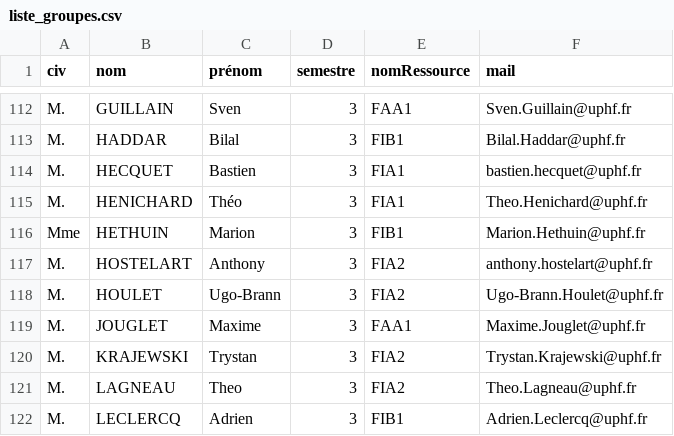
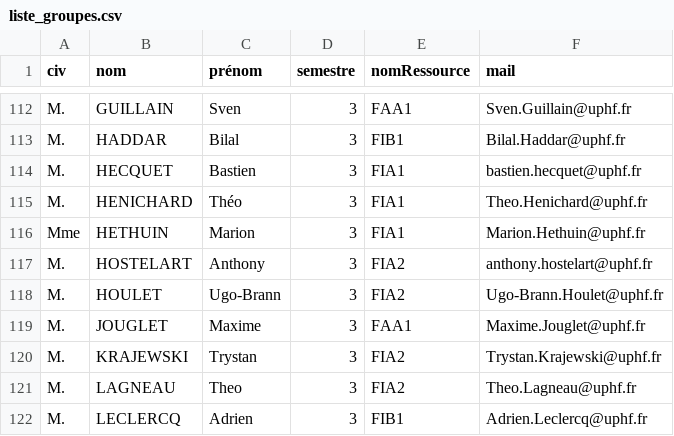
Before and after one commit to Curiosow/SAE3.01, a CSV file: liste_groupes.csv, drawn as a sheet; only a part is shown, gaps mark what is left out.

Commit message:
update : changement de groupe

```diff
--- a/liste_groupes.csv
+++ b/liste_groupes.csv
@@ -115,3 +115,3 @@ M.;HECQUET;Bastien;3;FIA1;bastien.hecquet@uphf.fr
 M.;HENICHARD;Théo;3;FIA1;Theo.Henichard@uphf.fr
-Mme;HETHUIN;Marion;3;FIB1;Marion.Hethuin@uphf.fr
+Mme;HETHUIN;Marion;3;FIA1;Marion.Hethuin@uphf.fr
 M.;HOSTELART;Anthony;3;FIA2;anthony.hostelart@uphf.fr
```
